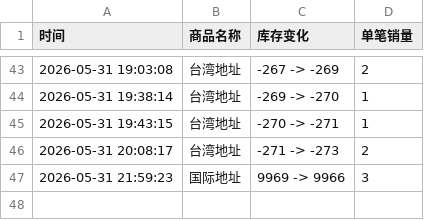
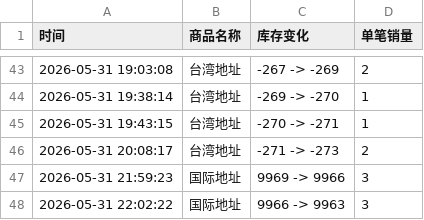
Before and after one commit to Juineii/onewe_km0531, a CSV file: onewe签售.csv, drawn as a sheet; only a part is shown, gaps mark what is left out.

Commit message:
自动更新数据 2026-05-31 22:02:44

```diff
--- a/onewe签售.csv
+++ b/onewe签售.csv
@@ -47 +47,2 @@
 2026-05-31 21:59:23,国际地址,9969 -> 9966,3
+2026-05-31 22:02:22,国际地址,9966 -> 9963,3
```
